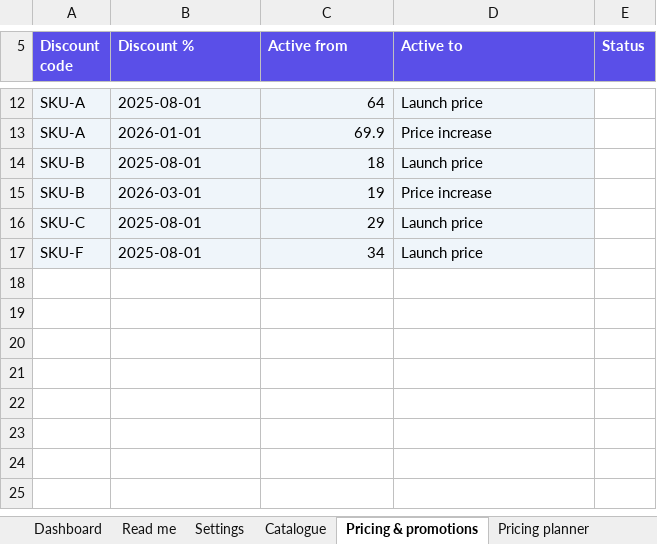
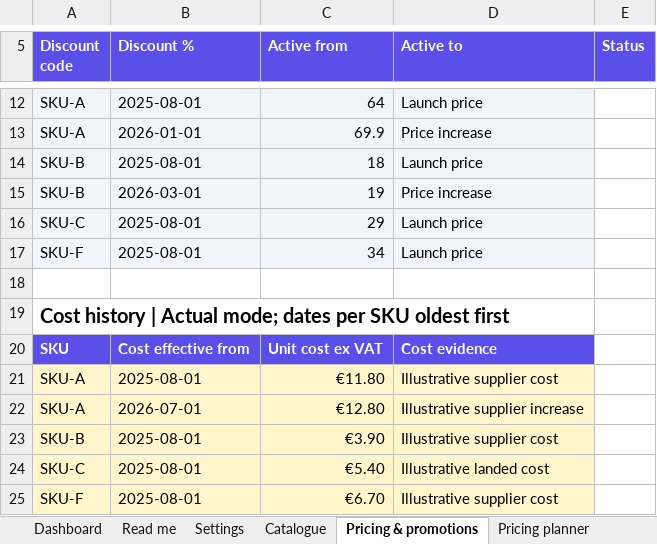
Before and after one commit to eduardosalomonm/margin-map, an Excel workbook: assets/unit-economics-input.xlsx, sheet Pricing & promotions, drawn as a sheet; only a part is shown, gaps mark what is left out; values as stored, in another font and other column widths than the file's, no borders; the diff names each change by its address in the sheet, - before the commit and + after, or states it on an @@ line.

Commit message:
Release 1.3.0: traceable promotion decisions and safe workbook imports

```diff
--- a/assets/unit-economics-input.xlsx (sheet Pricing & promotions)
+++ b/assets/unit-economics-input.xlsx (sheet Pricing & promotions)
+row 18: (empty)
+row 19: Cost history | Actual mode; dates per SKU oldest first
+row 20: SKU | Cost effective from | Unit cost ex VAT | Cost evidence
+row 21: SKU-A | 2025-08-01 | €11.80 | Illustrative supplier cost
+row 22: SKU-A | 2026-07-01 | €12.80 | Illustrative supplier increase
+row 23: SKU-B | 2025-08-01 | €3.90 | Illustrative supplier cost
+row 24: SKU-C | 2025-08-01 | €5.40 | Illustrative landed cost
+row 25: SKU-F | 2025-08-01 | €6.70 | Illustrative supplier cost
```
Also changed, not shown: sheet Dashboard, sheet Catalogue, sheet Orders, sheet Read me, sheet Settings, sheet Pricing planner, 28 other files.
